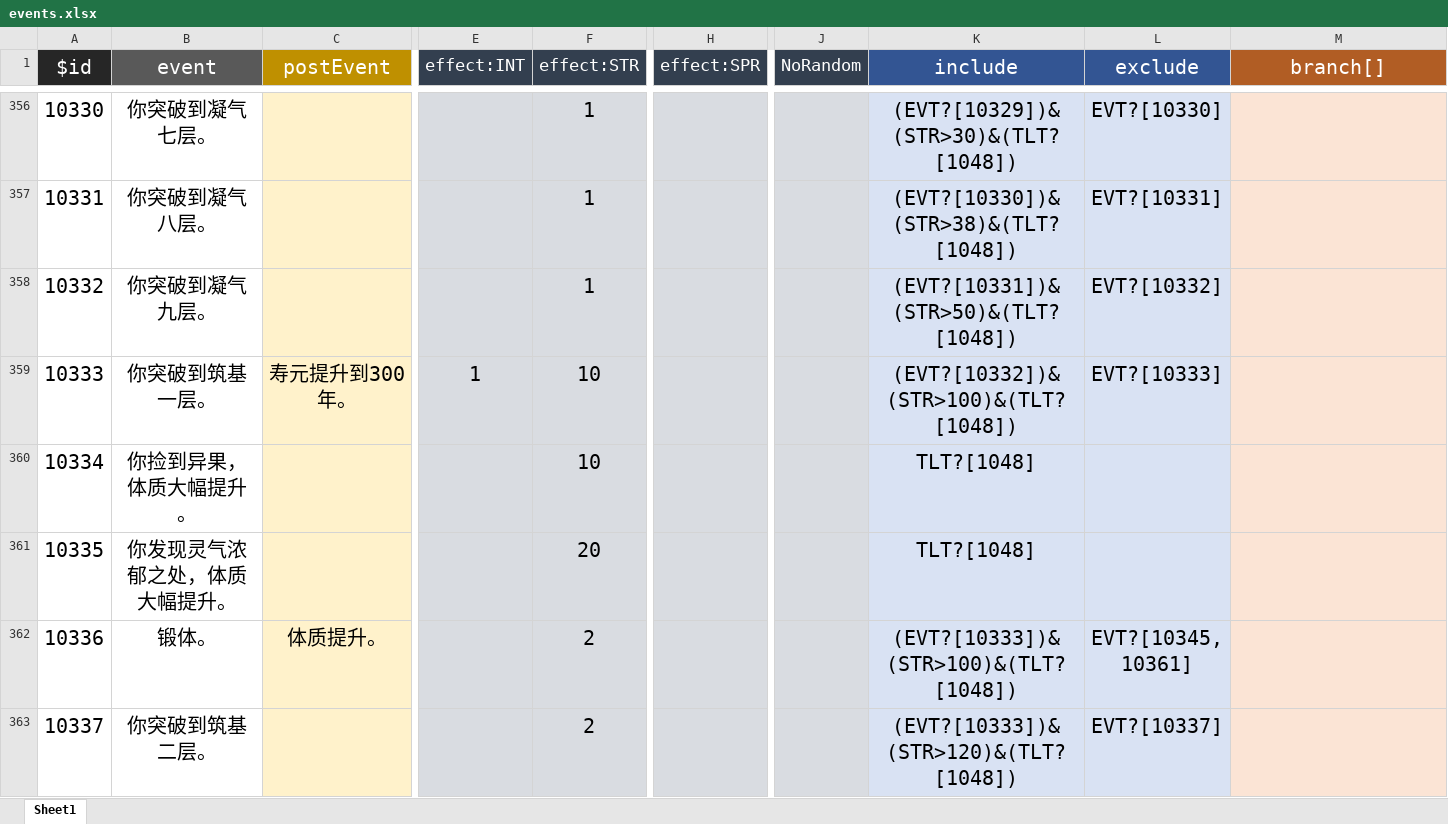
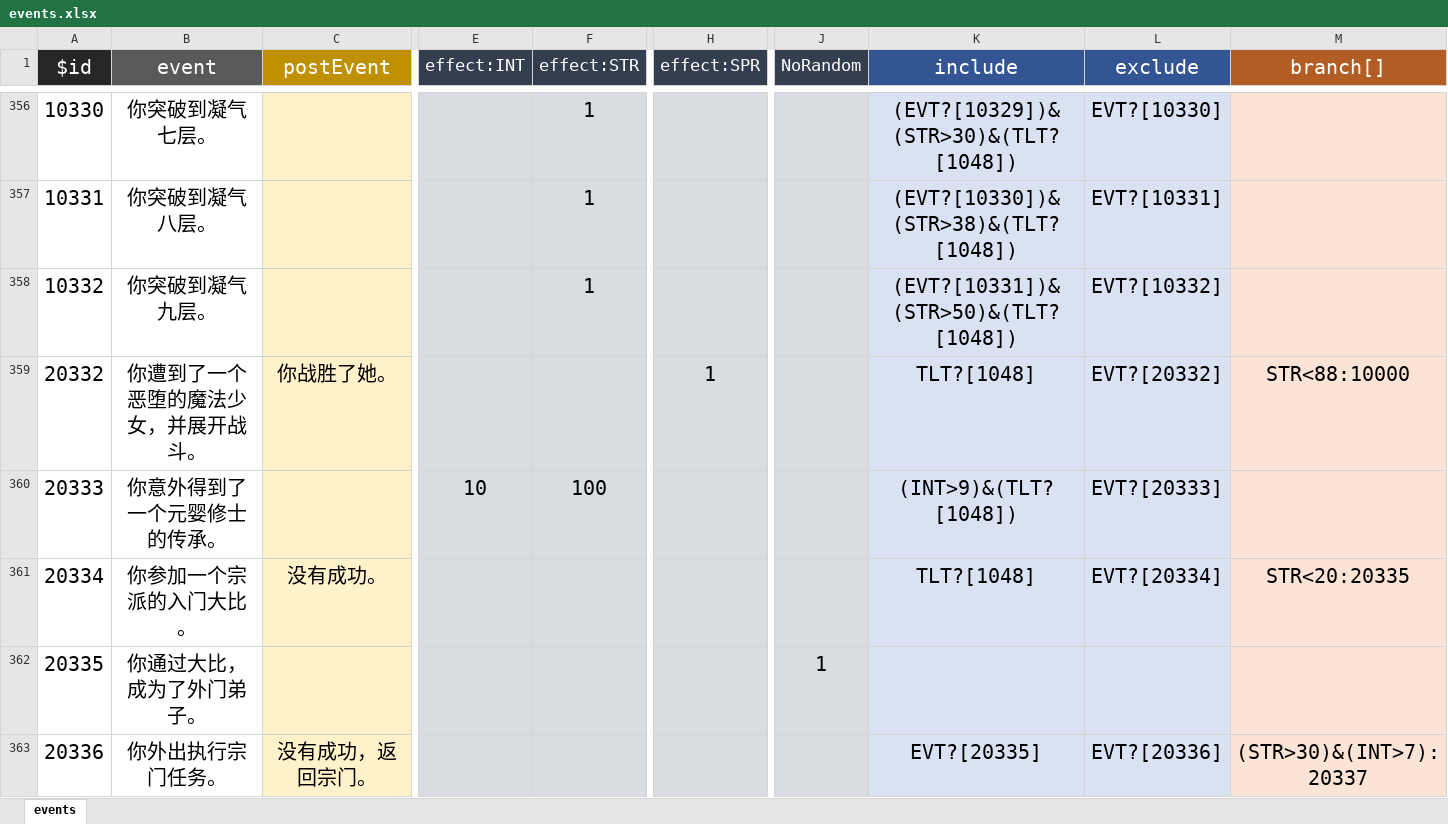
Before and after one commit to xiesean/lifeRestart, an Excel workbook: data/events.xlsx, sheet events, drawn as a sheet; only a part is shown, gaps mark what is left out; the shorter side is filled out with more unchanged rows; values as stored, in another font and other column widths than the file's, no borders; rows hold the shown columns only; the diff covers the shown part only; the diff names each change by its address in the sheet, - before the commit and + after, or states it on an @@ line.

Commit message:
update data

```diff
--- a/data/events.xlsx (sheet events)
+++ b/data/events.xlsx (sheet events)
-sheet tab: Sheet1
+sheet tab: events
+row 359: 20332 | 你遭到了一个恶堕的魔法少女，并展开战斗。 | 你战胜了她。 |  |  | 1 |  | TLT?[1048] | EVT?[20332] | STR<88:10000
+row 360: 20333 | 你意外得到了一个元婴修士的传承。 |  | 10 | 100 |  |  | (INT>9)&(TLT?[1048]) | EVT?[20333]
+row 361: 20334 | 你参加一个宗派的入门大比。 | 没有成功。 |  |  |  |  | TLT?[1048] | EVT?[20334] | STR<20:20335
+row 362: 20335 | 你通过大比，成为了外门弟子。 |  |  |  |  | 1
+row 363: 20336 | 你外出执行宗门任务。 | 没有成功，返回宗门。 |  |  |  |  | EVT?[20335] | EVT?[20336] | (STR>30)&(INT>7):20337
```
Also changed, not shown: 22 added rows and 10 edited cells elsewhere in this sheet, data/age.xlsx, data/talents.xlsx, 2 other files.
